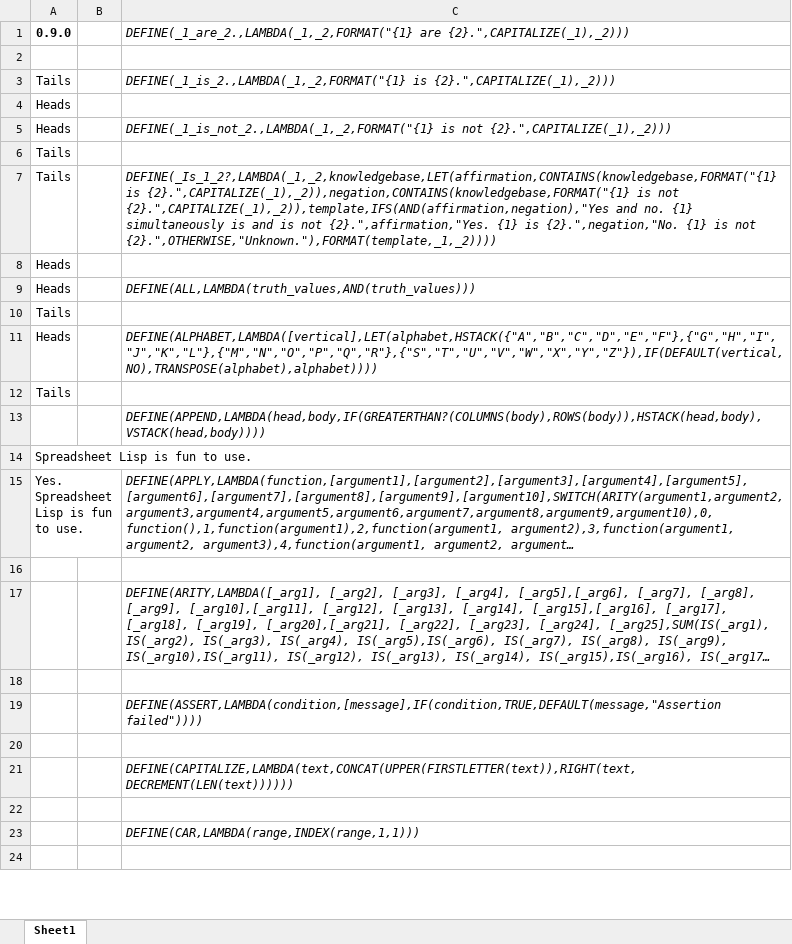
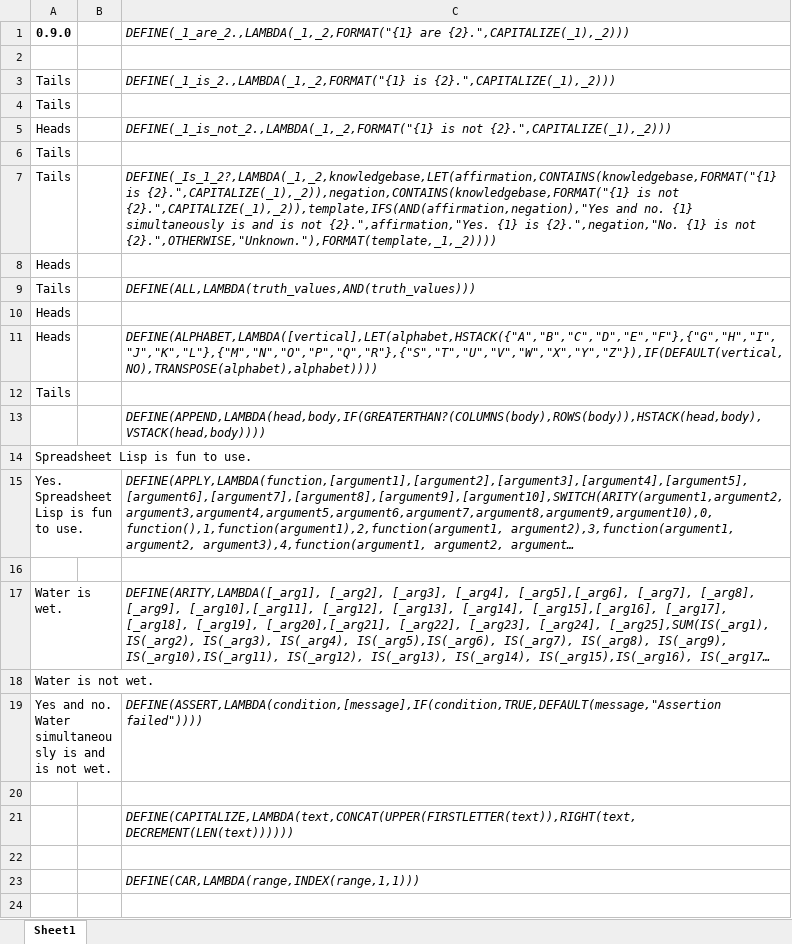
Before and after one commit to Spreadsheet-Institute/Spreadsheet-Institute, an Excel workbook: lisp/SpreadsheetLisp.xlsx, sheet Sheet1, drawn as a sheet; only a part is shown; long unchanged cells end in …; values as stored, in another font and other column widths than the file's, no borders; removed rows and columns are numbered as before the commit, all else as after; the diff names each change by its address in the sheet, - before the commit and + after, or states it on an @@ line.

```diff
--- a/lisp/SpreadsheetLisp.xlsx (sheet Sheet1)
+++ b/lisp/SpreadsheetLisp.xlsx (sheet Sheet1)
+row 4: Tails
-row 9: Heads |  | DEFINE(ALL,LAMBDA(truth_values,AND(truth_values)))
-C9: (empty)
+C9: DEFINE(ALL,LAMBDA(truth_values,AND(truth_values)))
@@ row 4 moved to row 10: Heads @@
-A17: (empty)
+A17: Water is wet.
-A18: (empty)
+A18: Water is not wet.
-A19: (empty)
+A19: Yes and no. Water simultaneously is and is not wet.
```
Also changed, not shown: 2 other files.
